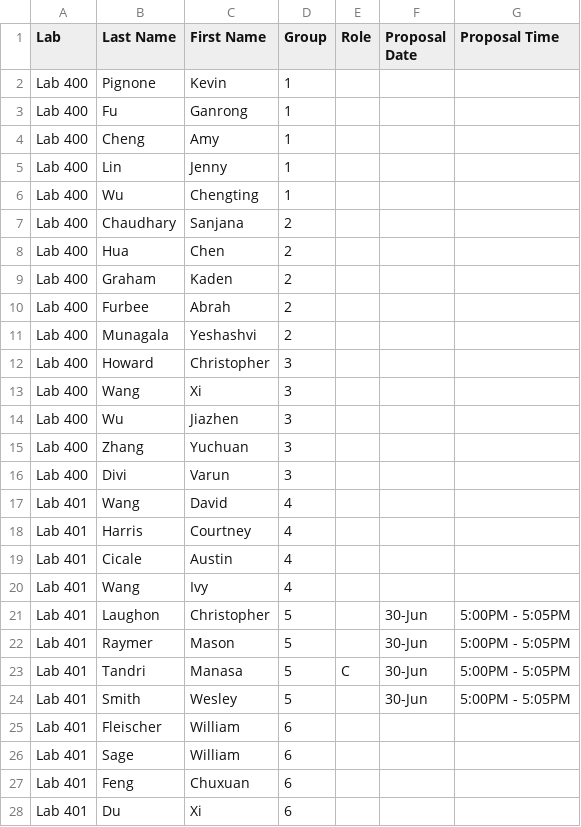
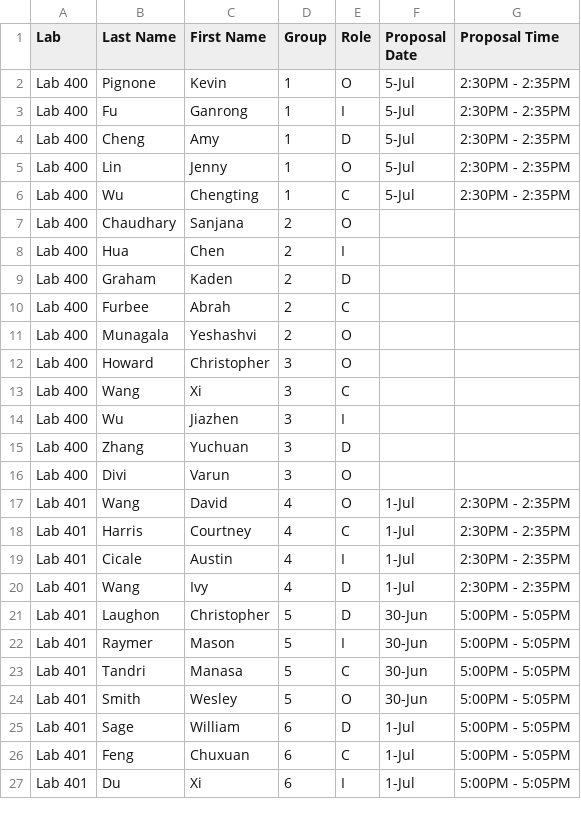
Before and after one commit to SuperMarioGiacomazzo/STOR320_WEBSITE, a CSV file: Group Assignments/STOR320.001 Group Assignments - 2.csv, drawn as a sheet; only a part is shown; the diff covers the shown part only.

```diff
--- a/Group Assignments/STOR320.001 Group Assignments - 2.csv
+++ b/Group Assignments/STOR320.001 Group Assignments - 2.csv
@@ -1,28 +1,27 @@
 Lab,Last Name,First Name,Group,Role,Proposal Date,Proposal Time
-Lab 400,Pignone,Kevin,1,,,
-Lab 400,Fu,Ganrong,1,,,
-Lab 400,Cheng,Amy,1,,,
-Lab 400,Lin,Jenny,1,,,
-Lab 400,Wu,Chengting,1,,,
-Lab 400,Chaudhary,Sanjana,2,,,
-Lab 400,Hua,Chen,2,,,
-Lab 400,Graham,Kaden,2,,,
-Lab 400,Furbee,Abrah,2,,,
-Lab 400,Munagala,Yeshashvi,2,,,
-Lab 400,Howard,Christopher,3,,,
-Lab 400,Wang,Xi,3,,,
-Lab 400,Wu,Jiazhen,3,,,
-Lab 400,Zhang,Yuchuan,3,,,
-Lab 400,Divi,Varun,3,,,
-Lab 401,Wang,David,4,,,
-Lab 401,Harris,Courtney,4,,,
-Lab 401,Cicale,Austin,4,,,
-Lab 401,Wang,Ivy,4,,,
-Lab 401,Laughon,Christopher,5,,30-Jun,5:00PM - 5:05PM
-Lab 401,Raymer,Mason,5,,30-Jun,5:00PM - 5:05PM
+Lab 400,Pignone,Kevin,1,O,5-Jul,2:30PM - 2:35PM
+Lab 400,Fu,Ganrong,1,I,5-Jul,2:30PM - 2:35PM
+Lab 400,Cheng,Amy,1,D,5-Jul,2:30PM - 2:35PM
+Lab 400,Lin,Jenny,1,O,5-Jul,2:30PM - 2:35PM
+Lab 400,Wu,Chengting,1,C,5-Jul,2:30PM - 2:35PM
+Lab 400,Chaudhary,Sanjana,2,O,,
+Lab 400,Hua,Chen,2,I,,
+Lab 400,Graham,Kaden,2,D,,
+Lab 400,Furbee,Abrah,2,C,,
+Lab 400,Munagala,Yeshashvi,2,O,,
+Lab 400,Howard,Christopher,3,O,,
+Lab 400,Wang,Xi,3,C,,
+Lab 400,Wu,Jiazhen,3,I,,
+Lab 400,Zhang,Yuchuan,3,D,,
+Lab 400,Divi,Varun,3,O,,
+Lab 401,Wang,David,4,O,1-Jul,2:30PM - 2:35PM
+Lab 401,Harris,Courtney,4,C,1-Jul,2:30PM - 2:35PM
+Lab 401,Cicale,Austin,4,I,1-Jul,2:30PM - 2:35PM
+Lab 401,Wang,Ivy,4,D,1-Jul,2:30PM - 2:35PM
+Lab 401,Laughon,Christopher,5,D,30-Jun,5:00PM - 5:05PM
+Lab 401,Raymer,Mason,5,I,30-Jun,5:00PM - 5:05PM
 Lab 401,Tandri,Manasa,5,C,30-Jun,5:00PM - 5:05PM
-Lab 401,Smith,Wesley,5,,30-Jun,5:00PM - 5:05PM
-Lab 401,Fleischer,William,6,,,
-Lab 401,Sage,William,6,,,
-Lab 401,Feng,Chuxuan,6,,,
-Lab 401,Du,Xi,6,,,
+Lab 401,Smith,Wesley,5,O,30-Jun,5:00PM - 5:05PM
+Lab 401,Sage,William,6,D,1-Jul,5:00PM - 5:05PM
+Lab 401,Feng,Chuxuan,6,C,1-Jul,5:00PM - 5:05PM
+Lab 401,Du,Xi,6,I,1-Jul,5:00PM - 5:05PM
```
Also changed, not shown: 3 edited cells elsewhere in this file, Supplement/Web Scraping 2/FINAL_CENSUS.CSV, 2 other files.
